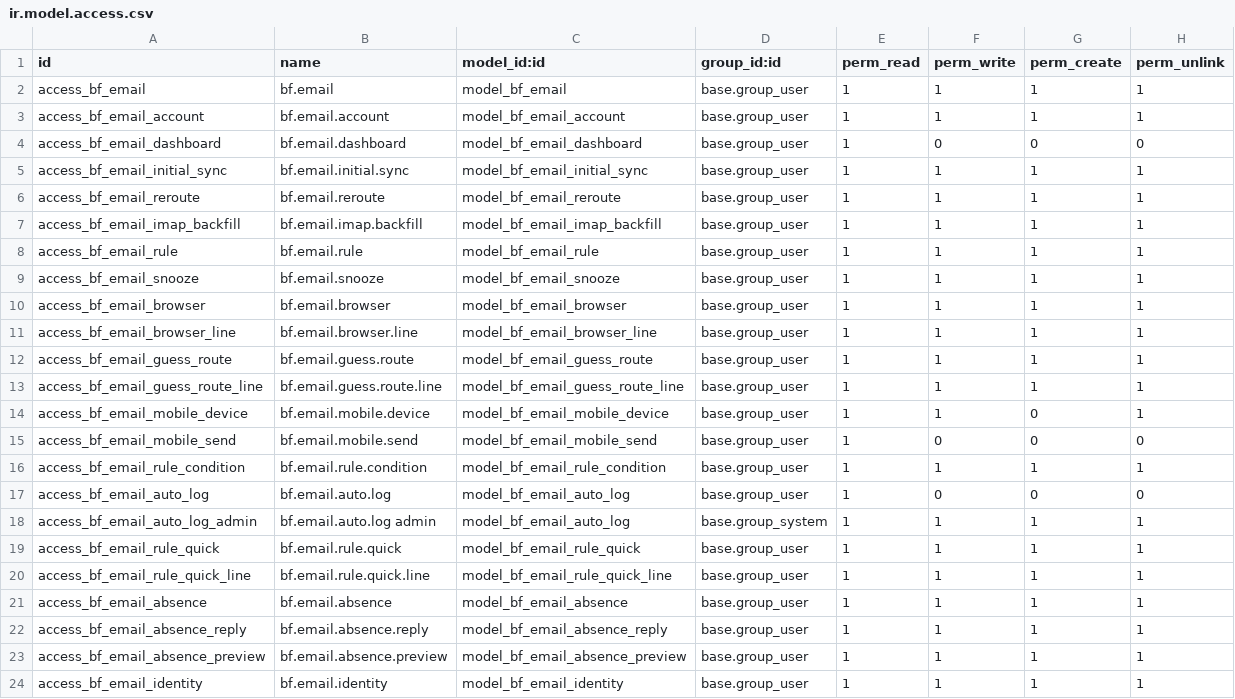
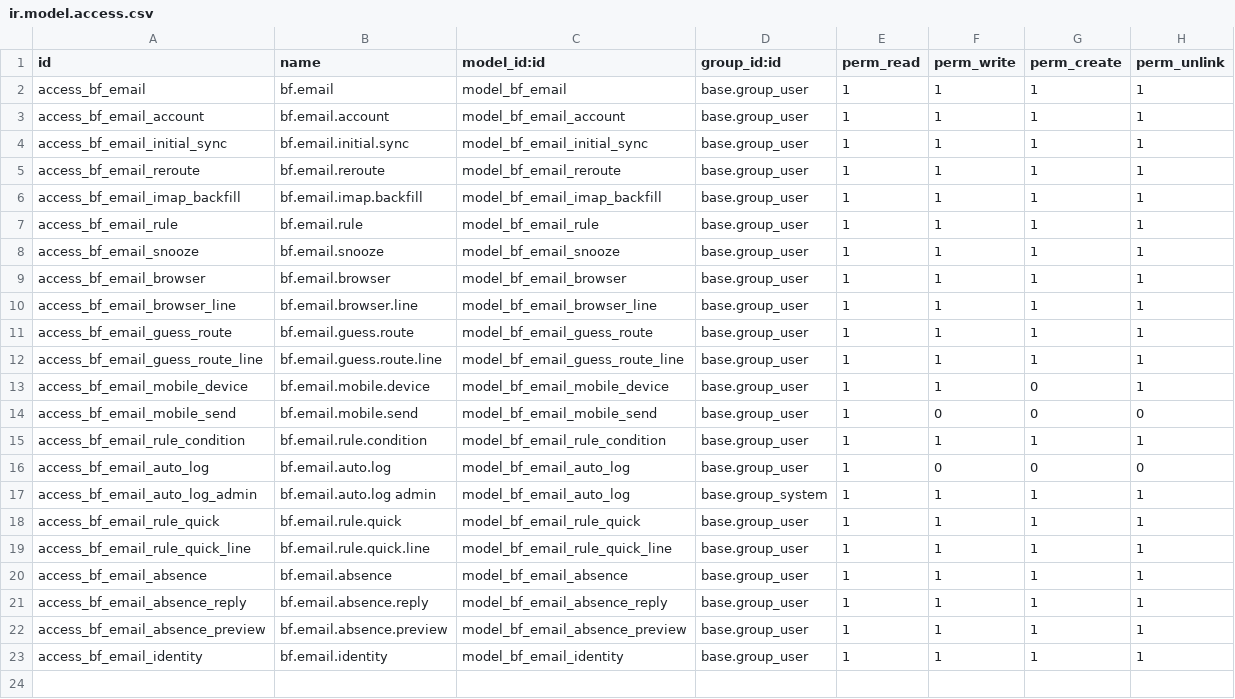
Before and after one commit to Symbifox/odoo-modules, a CSV file: bf_email_management/security/ir.model.access.csv, drawn as a sheet; the diff names each change by its address in the sheet, - before the commit and + after, or states it on an @@ line.

Commit message:
tableaux de bord sans table : AbstractModel plutôt que Model + _auto = False
Onze modèles ne portent ni champ, ni table, ni vue SQL : ce sont de purs points
d'entrée RPC pour un composant OWL. Déclarés `models.Model` avec `_auto = False`,
ils entraient dans `Registry.check_tables_exist()`, qui ne dispense du contrôle
que `_abstract` et les modèles à `_table_query`. Odoo tentait un `init()` sans
effet, retestait, puis journalisait

    ERROR odoo.modules.registry: Model <x> has no table.

à chaque passe du chargeur. Mesuré au banc sur une base neuve de 124 modules :
448 lignes ERROR, et les 448 étaient ce seul défaut — `personal.budget.dashboard`
en journalisait 117 à lui seul, parce qu'il ne dépend que de `base` et que chaque
passe ultérieure le re-journalise. Le bruit n'est pas cosmétique : Odoo compte
les lignes ERROR d'un journal comme des erreurs de test, et une vraie erreur s'y
noie pendant un déploiement. Après correctif, mêmes modules et même base neuve :
zéro.

La bascule est atomique avec les quatre ponts qui étendent `bf.dashboard`
(bf_cx_dashboard, bf_cx_subscription, bf_helpdesk, bf_subscription_dashboard) :
`BaseModel._build_model_check_base` lève `TypeError` dès qu'une classe concrète
étend un modèle abstrait, et le registre ne charge plus du tout. Les onze autres
modèles n'ont aucune extension.

Les lignes `ir.model.access` de ces modèles sont retirées. Elles étaient inertes :
leurs méthodes lisent en SQL brut hors ORM et portent leur propre cadrage, et un
usager interne sans aucun groupe appelait déjà `get_dashboard_data` par `call_kw`
avec ou sans elles. Odoo exclut par ailleurs les modèles abstraits de son
avertissement « have no access rules ».

Contrôlé par installation neuve de la copie publiée sur base vierge : 137 modules,
0 « has no table », 0 ERREUR.

bf_gamification garde ici sa bascule, mais reste ininstallable depuis ce dépôt
pour une raison antérieure et distincte : son `models/corporate_resolution.py`
hérite de `corporate.resolution` sans que le manifeste déclare
`bf_corporate_governance`, module qui n'est pas publié.

```diff
--- a/bf_email_management/security/ir.model.access.csv
+++ b/bf_email_management/security/ir.model.access.csv
-row 4: access_bf_email_dashboard | bf.email.dashboard | model_bf_email_dashboard | base.group_user | 1 | 0 | 0 | 0
```
Also changed, not shown: bf_gamification/security/ir.model.access.csv, bf_meeting/security/ir.model.access.csv, 28 other files.
